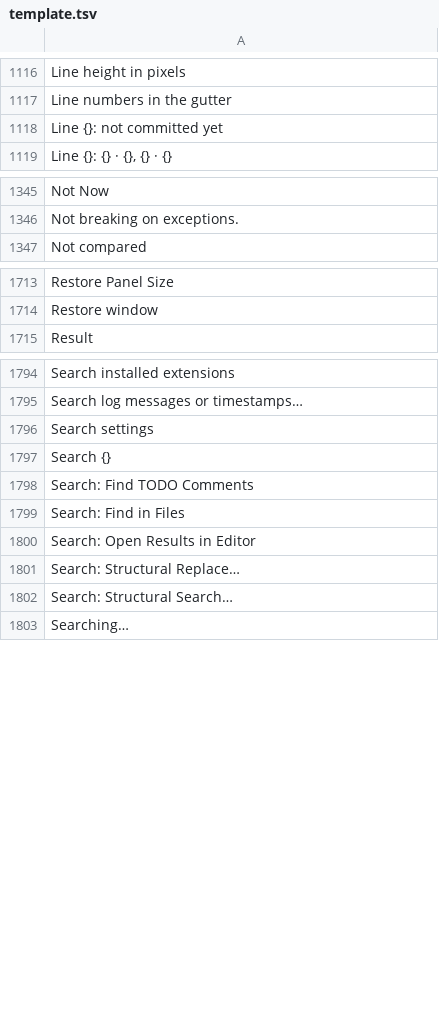
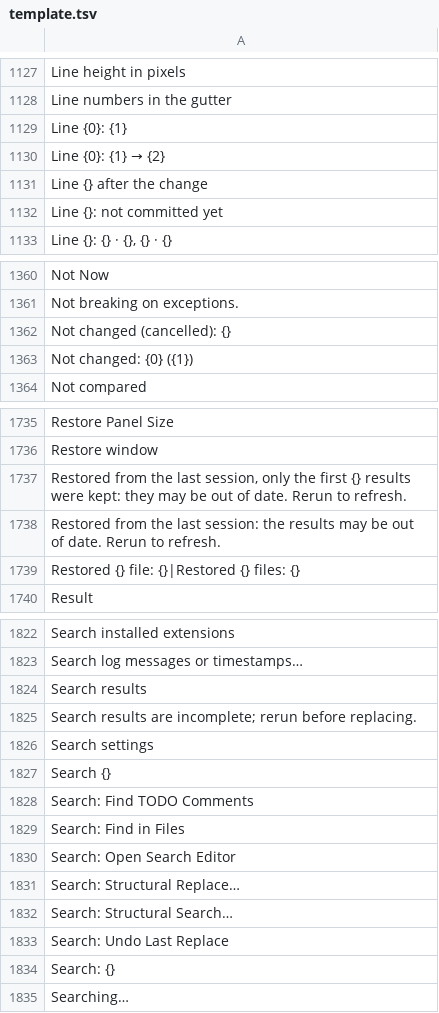
Before and after one commit to doancan/codeyard, a TSV file: crates/app/locales/template.tsv, drawn as a sheet; only a part is shown, gaps mark what is left out; the diff covers the shown part only.

```diff
--- a/crates/app/locales/template.tsv
+++ b/crates/app/locales/template.tsv
@@ -1117,2 +1128,5 @@ Line height in pixels
 Line numbers in the gutter	
+Line {0}: {1}	
+Line {0}: {1} → {2}	
+Line {} after the change	
 Line {}: not committed yet	
@@ -1346,2 +1361,4 @@ Not Now
 Not breaking on exceptions.	
+Not changed (cancelled): {}	
+Not changed: {0} ({1})	
 Not compared	
@@ -1714,2 +1736,5 @@ Restore Panel Size
 Restore window	
+Restored from the last session, only the first {} results were kept: they may be out of date. Rerun to refresh.	
+Restored from the last session: the results may be out of date. Rerun to refresh.	
+Restored {} file: {}|Restored {} files: {}	
 Result	
@@ -1795,2 +1823,4 @@ Search installed extensions
 Search log messages or timestamps…	
+Search results	
+Search results are incomplete; rerun before replacing.	
 Search settings	
@@ -1799,5 +1829,7 @@ Search: Find TODO Comments
 Search: Find in Files	
-Search: Open Results in Editor	
+Search: Open Search Editor	
 Search: Structural Replace…	
 Search: Structural Search…	
+Search: Undo Last Replace	
+Search: {}	
 Searching…	
```
Also changed, not shown: 48 added rows, 1 removed row and 1 edited cell elsewhere in this file, crates/app/locales/tr.tsv, 26 other files.
